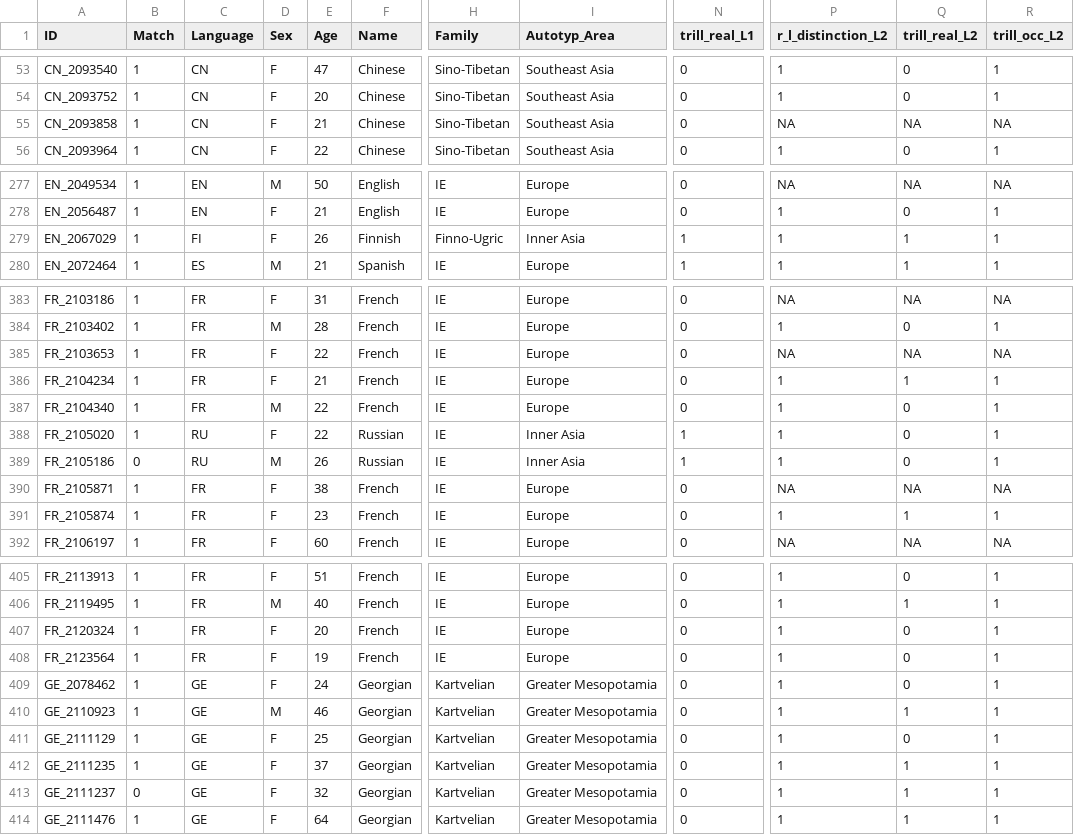
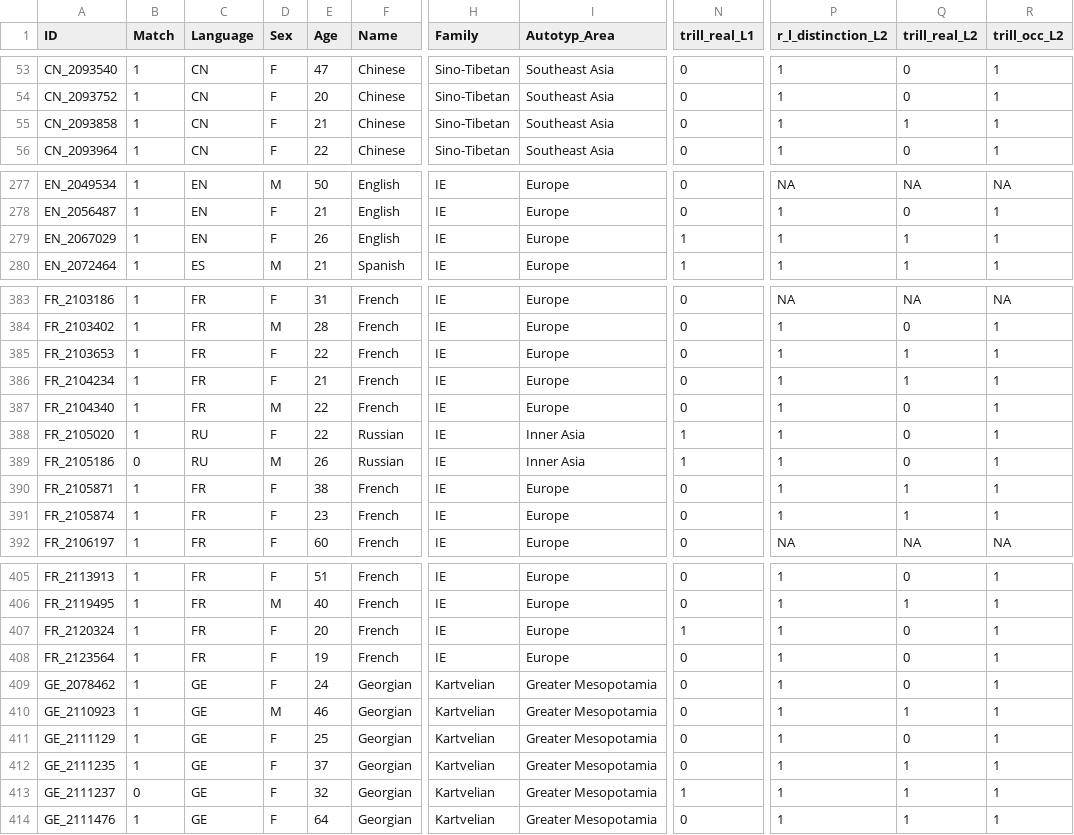
Before and after one commit to olacwiek/r_l_contrast, a CSV file: data/web_experiment_cleaned.csv, drawn as a sheet; only a part is shown, gaps mark what is left out; the diff covers the shown part only; the diff names each change by its address in the sheet, - before the commit and + after, or states it on an @@ line.

```diff
--- a/data/web_experiment_cleaned.csv
+++ b/data/web_experiment_cleaned.csv
-P55 (r_l_distinction_L2): NA
+P55 (r_l_distinction_L2): 1
-Q55 (trill_real_L2): NA
+Q55 (trill_real_L2): 1
-R55 (trill_occ_L2): NA
+R55 (trill_occ_L2): 1
-C279 (Language): FI
+C279 (Language): EN
-F279 (Name): Finnish
+F279 (Name): English
-H279 (Family): Finno-Ugric
+H279 (Family): IE
-I279 (Autotyp_Area): Inner Asia
+I279 (Autotyp_Area): Europe
-P385 (r_l_distinction_L2): NA
+P385 (r_l_distinction_L2): 1
-Q385 (trill_real_L2): NA
+Q385 (trill_real_L2): 1
-R385 (trill_occ_L2): NA
+R385 (trill_occ_L2): 1
-P390 (r_l_distinction_L2): NA
+P390 (r_l_distinction_L2): 1
-Q390 (trill_real_L2): NA
+Q390 (trill_real_L2): 1
-R390 (trill_occ_L2): NA
+R390 (trill_occ_L2): 1
-N407 (trill_real_L1): 0
+N407 (trill_real_L1): 1
-N413 (trill_real_L1): 0
+N413 (trill_real_L1): 1
```
Also changed, not shown: 1 edited cell elsewhere in this file, data/field_experiment_cleaned.csv, data/field_raw_trials.csv, 6 other files.
